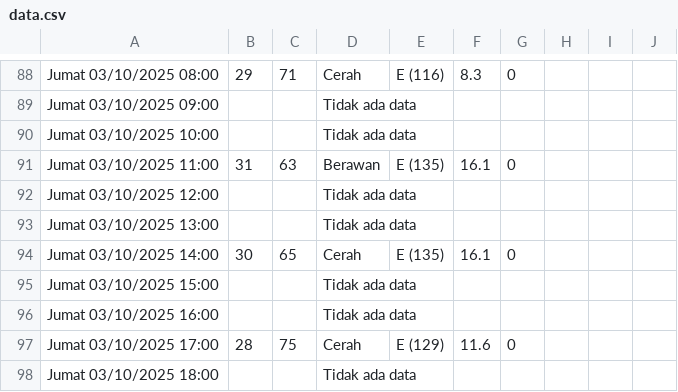
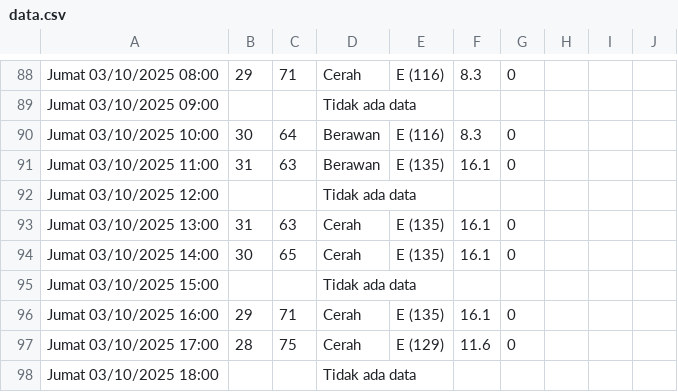
Before and after one commit to RIKASHIKI/collect_weather_data, a CSV file: data.csv, drawn as a sheet; only a part is shown, gaps mark what is left out; the diff covers the shown part only.

```diff
--- a/data.csv
+++ b/data.csv
@@ -89,9 +89,9 @@ Jumat 03/10/2025 08:00,29,71,Cerah,E (116),8.3,0,,,
 Jumat 03/10/2025 09:00,,,Tidak ada data,,,,,,
-Jumat 03/10/2025 10:00,,,Tidak ada data,,,,,,
+Jumat 03/10/2025 10:00,30,64,Berawan,E (116),8.3,0,,,
 Jumat 03/10/2025 11:00,31,63,Berawan,E (135),16.1,0,,,
 Jumat 03/10/2025 12:00,,,Tidak ada data,,,,,,
-Jumat 03/10/2025 13:00,,,Tidak ada data,,,,,,
+Jumat 03/10/2025 13:00,31,63,Cerah,E (135),16.1,0,,,
 Jumat 03/10/2025 14:00,30,65,Cerah,E (135),16.1,0,,,
 Jumat 03/10/2025 15:00,,,Tidak ada data,,,,,,
-Jumat 03/10/2025 16:00,,,Tidak ada data,,,,,,
+Jumat 03/10/2025 16:00,29,71,Cerah,E (135),16.1,0,,,
 Jumat 03/10/2025 17:00,28,75,Cerah,E (129),11.6,0,,,
```
Also changed, not shown: 31 edited cells elsewhere in this file.
